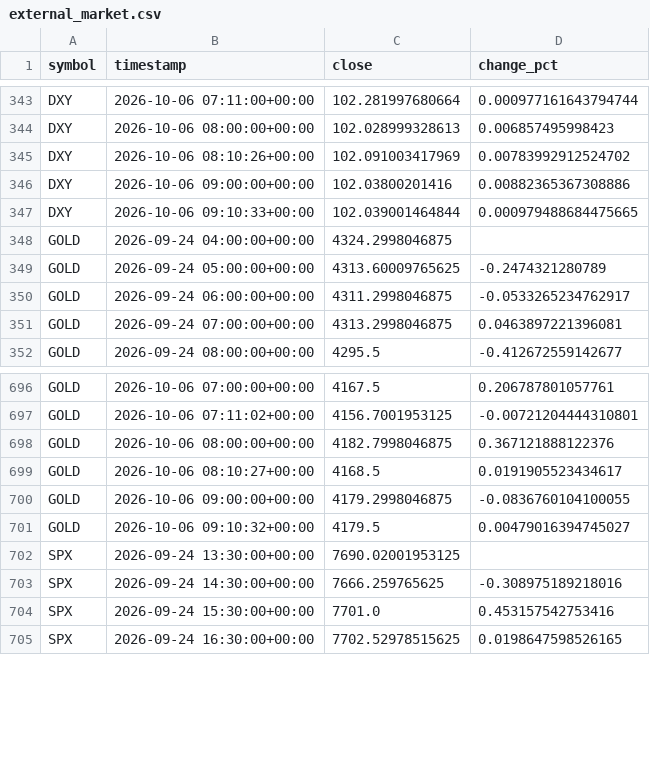
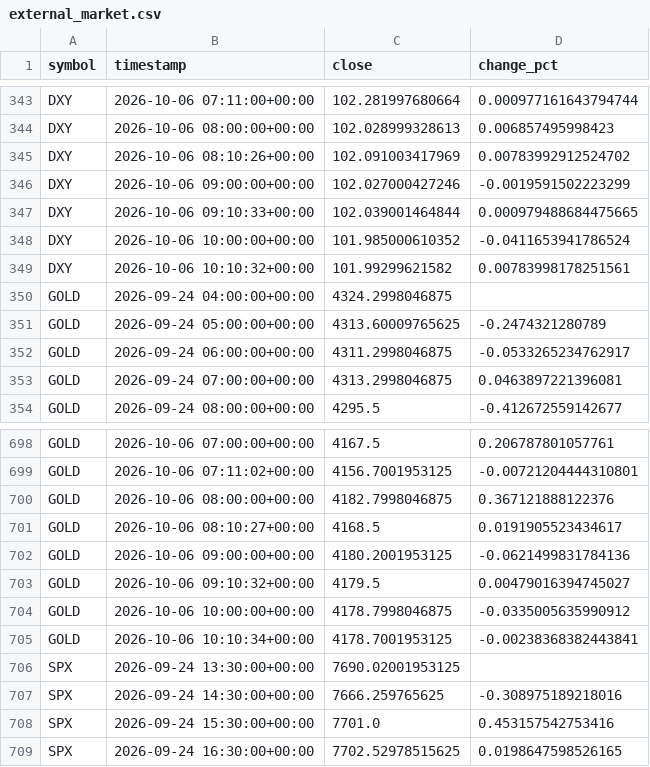
Before and after one commit to nitroIm/argus-core, a CSV file: crypto/learn/export/external_market.csv, drawn as a sheet; only a part is shown, gaps mark what is left out.

Commit message:
ARGUS: learn update [skip ci]

```diff
--- a/crypto/learn/export/external_market.csv
+++ b/crypto/learn/export/external_market.csv
@@ -345,4 +345,6 @@ DXY,2026-10-06 08:00:00+00:00,102.028999328613,0.006857495998423
 DXY,2026-10-06 08:10:26+00:00,102.091003417969,0.00783992912524702
-DXY,2026-10-06 09:00:00+00:00,102.03800201416,0.00882365367308886
+DXY,2026-10-06 09:00:00+00:00,102.027000427246,-0.0019591502223299
 DXY,2026-10-06 09:10:33+00:00,102.039001464844,0.000979488684475665
+DXY,2026-10-06 10:00:00+00:00,101.985000610352,-0.0411653941786524
+DXY,2026-10-06 10:10:32+00:00,101.99299621582,0.00783998178251561
 GOLD,2026-09-24 04:00:00+00:00,4324.2998046875,
@@ -699,4 +701,6 @@ GOLD,2026-10-06 08:00:00+00:00,4182.7998046875,0.367121888122376
 GOLD,2026-10-06 08:10:27+00:00,4168.5,0.0191905523434617
-GOLD,2026-10-06 09:00:00+00:00,4179.2998046875,-0.0836760104100055
+GOLD,2026-10-06 09:00:00+00:00,4180.2001953125,-0.0621499831784136
 GOLD,2026-10-06 09:10:32+00:00,4179.5,0.00479016394745027
+GOLD,2026-10-06 10:00:00+00:00,4178.7998046875,-0.0335005635990912
+GOLD,2026-10-06 10:10:34+00:00,4178.7001953125,-0.00238368382443841
 SPX,2026-09-24 13:30:00+00:00,7690.02001953125,
```
Also changed, not shown: 51 other files.
